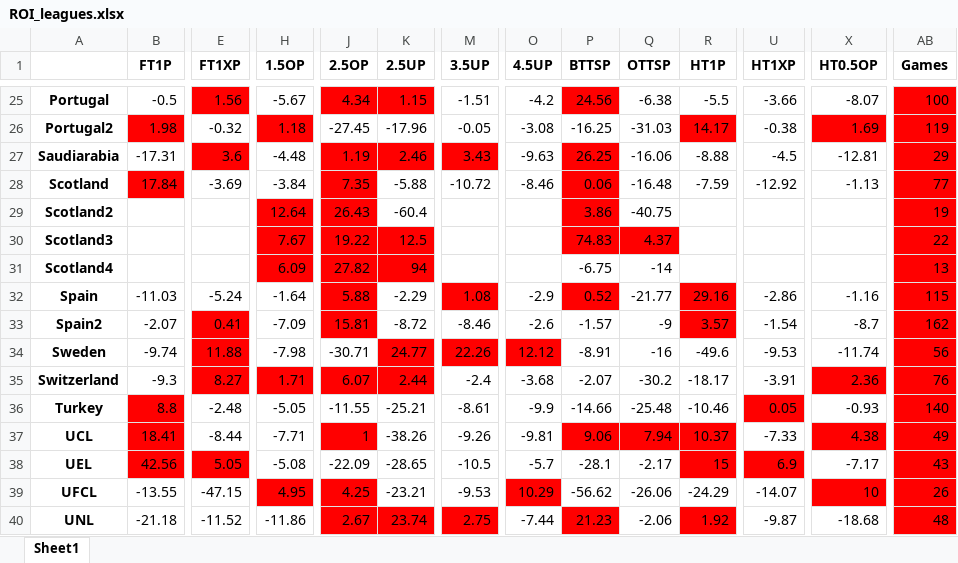
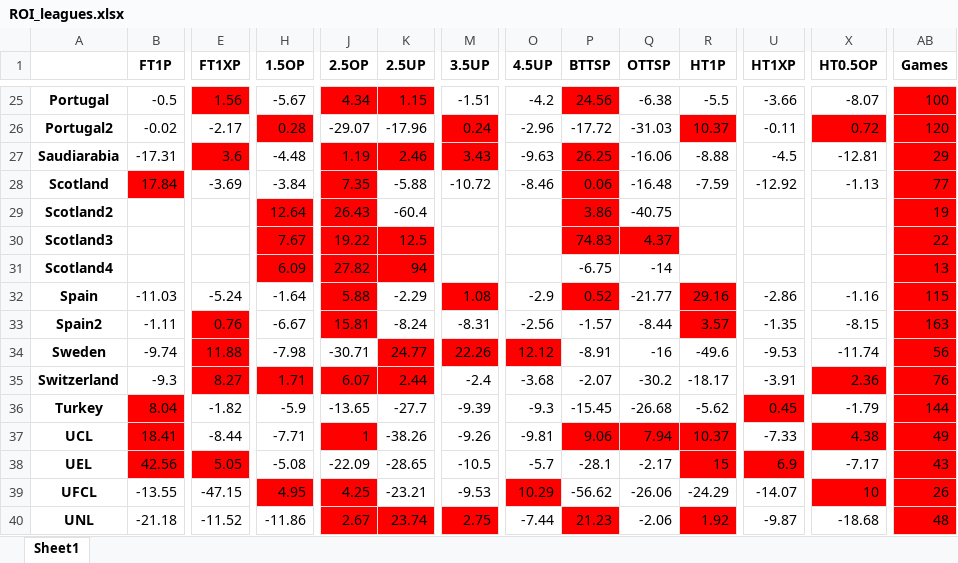
Before and after one commit to musayevf/Dixon_Coles_2025, an Excel workbook: ROI_leagues.xlsx, sheet Sheet1, drawn as a sheet; only a part is shown, gaps mark what is left out; values as stored, in another font and other column widths than the file's, no borders; the diff covers the shown part only; the diff names each change by its address in the sheet, - before the commit and + after, or states it on an @@ line.

```diff
--- a/ROI_leagues.xlsx (sheet Sheet1)
+++ b/ROI_leagues.xlsx (sheet Sheet1)
-B26 (FT1P): 1.98
+B26 (FT1P): -0.02
-B26 fill: #FF0000
+B26 fill: none
-E26 (FT1XP): -0.32
+E26 (FT1XP): -2.17
-H26 (1.5OP): 1.18
+H26 (1.5OP): 0.28
-J26 (2.5OP): -27.45
+J26 (2.5OP): -29.07
-M26 (3.5UP): -0.05
+M26 (3.5UP): 0.24
-M26 fill: none
+M26 fill: #FF0000
-O26 (4.5UP): -3.08
+O26 (4.5UP): -2.96
-P26 (BTTSP): -16.25
+P26 (BTTSP): -17.72
-R26 (HT1P): 14.17
+R26 (HT1P): 10.37
-U26 (HT1XP): -0.38
+U26 (HT1XP): -0.11
-X26 (HT0.5OP): 1.69
+X26 (HT0.5OP): 0.72
-AB26 (Games): 119
+AB26 (Games): 120
-B33 (FT1P): -2.07
+B33 (FT1P): -1.11
-E33 (FT1XP): 0.41
+E33 (FT1XP): 0.76
-H33 (1.5OP): -7.09
+H33 (1.5OP): -6.67
-K33 (2.5UP): -8.72
+K33 (2.5UP): -8.24
-M33 (3.5UP): -8.46
+M33 (3.5UP): -8.31
-O33 (4.5UP): -2.6
+O33 (4.5UP): -2.56
-Q33 (OTTSP): -9
+Q33 (OTTSP): -8.44
-U33 (HT1XP): -1.54
+U33 (HT1XP): -1.35
-X33 (HT0.5OP): -8.7
+X33 (HT0.5OP): -8.15
-AB33 (Games): 162
+AB33 (Games): 163
-B36 (FT1P): 8.8
+B36 (FT1P): 8.04
-E36 (FT1XP): -2.48
+E36 (FT1XP): -1.82
-H36 (1.5OP): -5.05
+H36 (1.5OP): -5.9
-J36 (2.5OP): -11.55
+J36 (2.5OP): -13.65
-K36 (2.5UP): -25.21
+K36 (2.5UP): -27.7
-M36 (3.5UP): -8.61
+M36 (3.5UP): -9.39
-O36 (4.5UP): -9.9
+O36 (4.5UP): -9.3
-P36 (BTTSP): -14.66
+P36 (BTTSP): -15.45
-Q36 (OTTSP): -25.48
+Q36 (OTTSP): -26.68
-R36 (HT1P): -10.46
+R36 (HT1P): -5.62
-U36 (HT1XP): 0.05
+U36 (HT1XP): 0.45
-X36 (HT0.5OP): -0.93
+X36 (HT0.5OP): -1.79
-AB36 (Games): 140
+AB36 (Games): 144
```
Also changed, not shown: 71 edited cells and cell formats elsewhere in this sheet, 2025-03-04.xlsx, 1 other file.
